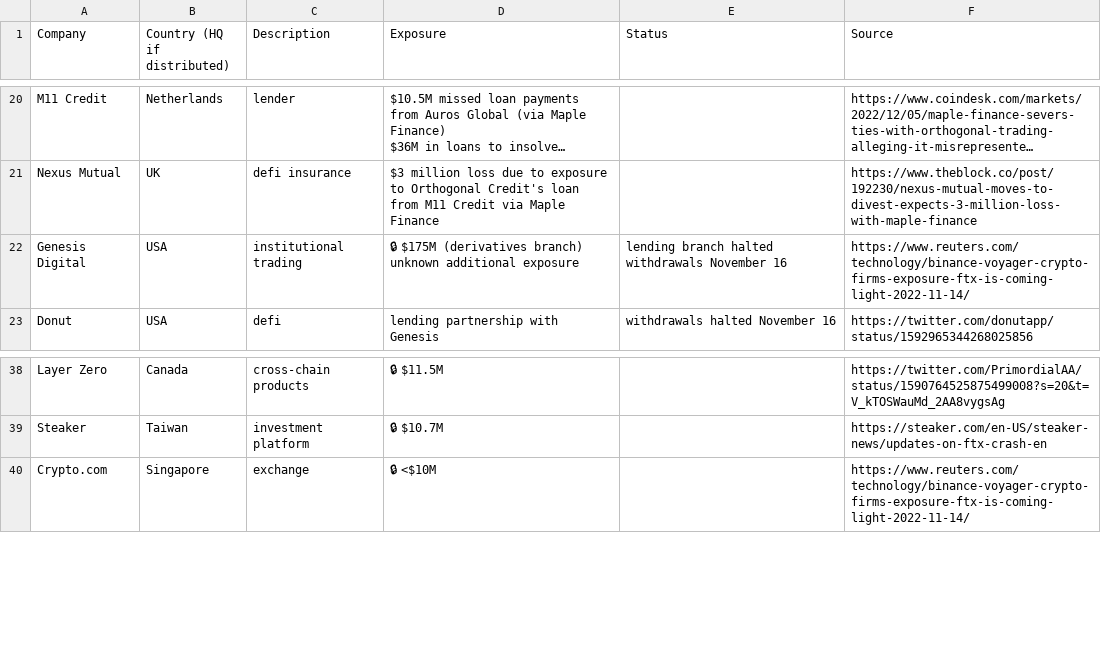
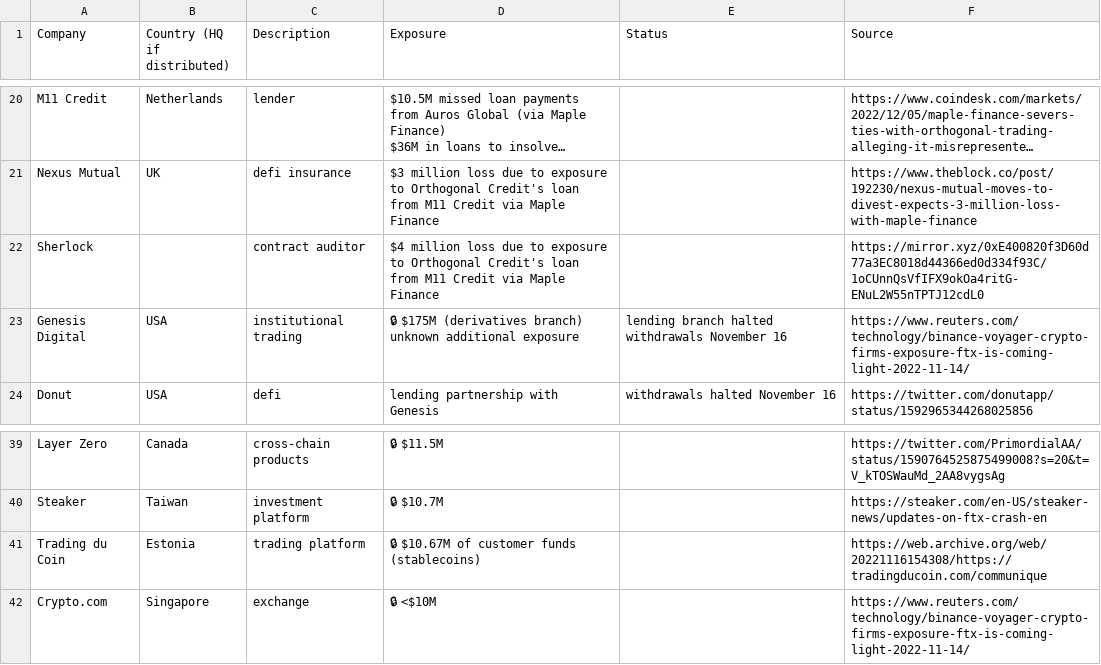
Before and after one commit to molly/ftx-contagion, a CSV file: data/FTX contagion - Exposure.csv, drawn as a sheet; only a part is shown, gaps mark what is left out; long unchanged cells end in …; the diff names each change by its address in the sheet, - before the commit and + after, or states it on an @@ line.

Commit message:
+ Sherlock, Trading du Coin (closes #9 and #7)

```diff
--- a/data/FTX contagion - Exposure.csv
+++ b/data/FTX contagion - Exposure.csv
+row 22: Sherlock |  | contract auditor | $4 million loss due to exposure to Orthogonal Credit's loan from M11 Credit via Maple Finance |  | https://mirror.xyz/0xE400820f3D60d77a3EC8018d44366ed0d334f93C/1oCUnnQsVfIFX9okOa4ritG-ENuL2W55nTPTJ12cdL0
+row 41: Trading du Coin | Estonia | trading platform | 🔒 $10.67M of customer funds (stablecoins) |  | https://web.archive.org/web/20221116154308/https://tradingducoin.com/communique
```
Also changed, not shown: 1 other file.
